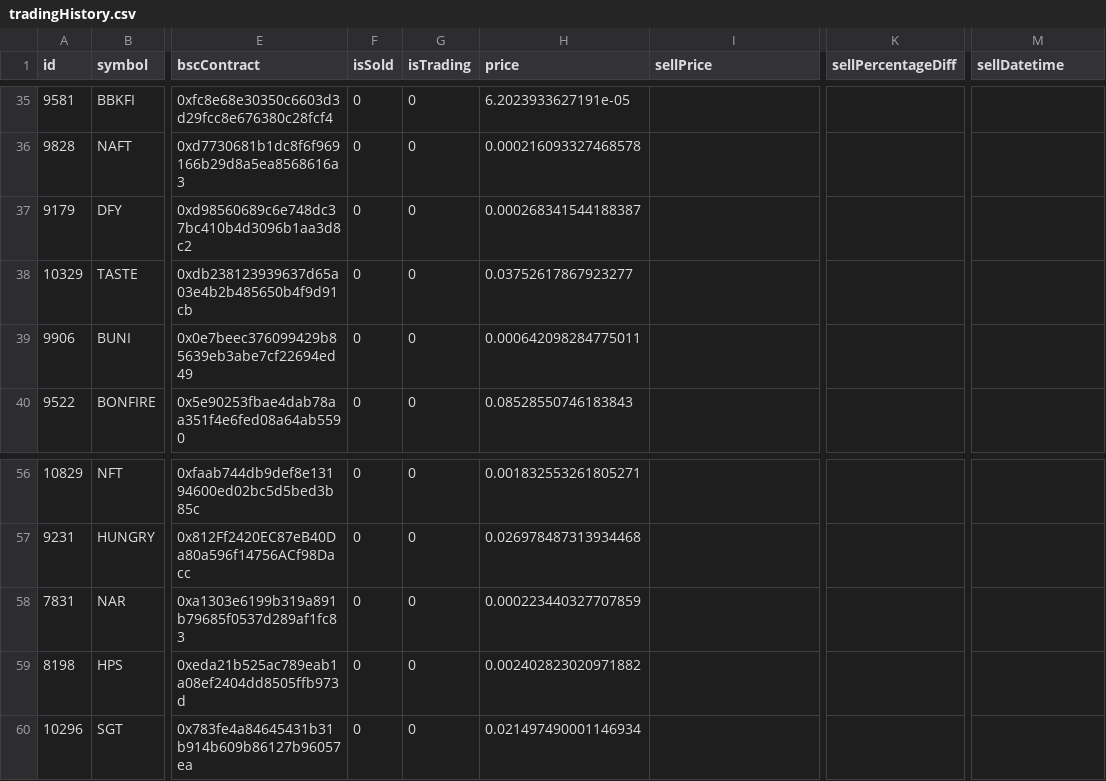
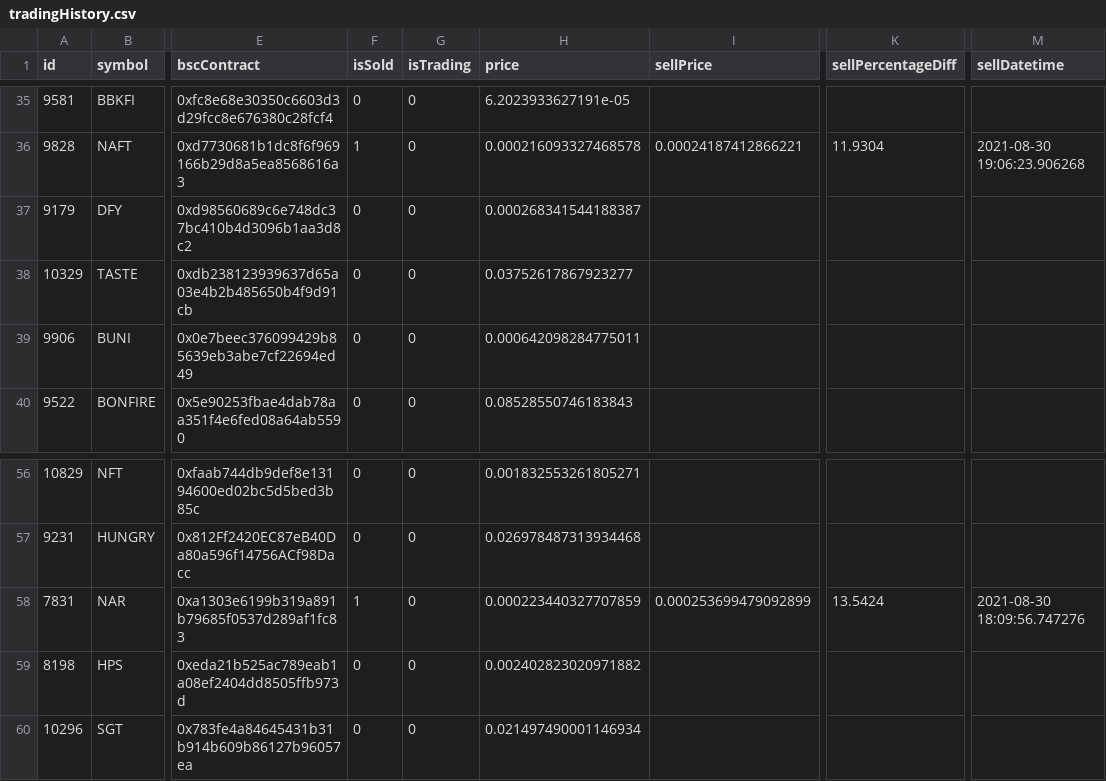
Before and after one commit to Marcos1995/coinMarketCap, a CSV file: tradingHistory.csv, drawn as a sheet; only a part is shown, gaps mark what is left out; the diff covers the shown part only; the diff names each change by its address in the sheet, - before the commit and + after, or states it on an @@ line.

```diff
--- a/tradingHistory.csv
+++ b/tradingHistory.csv
-F36 (isSold): 0
+F36 (isSold): 1
-I36 (sellPrice): (empty)
+I36 (sellPrice): 0.00024187412866221
-K36 (sellPercentageDiff): (empty)
+K36 (sellPercentageDiff): 11.9304
-M36 (sellDatetime): (empty)
+M36 (sellDatetime): 2021-08-30 19:06:23.906268
-F58 (isSold): 0
+F58 (isSold): 1
-I58 (sellPrice): (empty)
+I58 (sellPrice): 0.000253699479092899
-K58 (sellPercentageDiff): (empty)
+K58 (sellPercentageDiff): 13.5424
-M58 (sellDatetime): (empty)
+M58 (sellDatetime): 2021-08-30 18:09:56.747276
```
Also changed, not shown: 36 edited cells elsewhere in this file, 2 other files.
